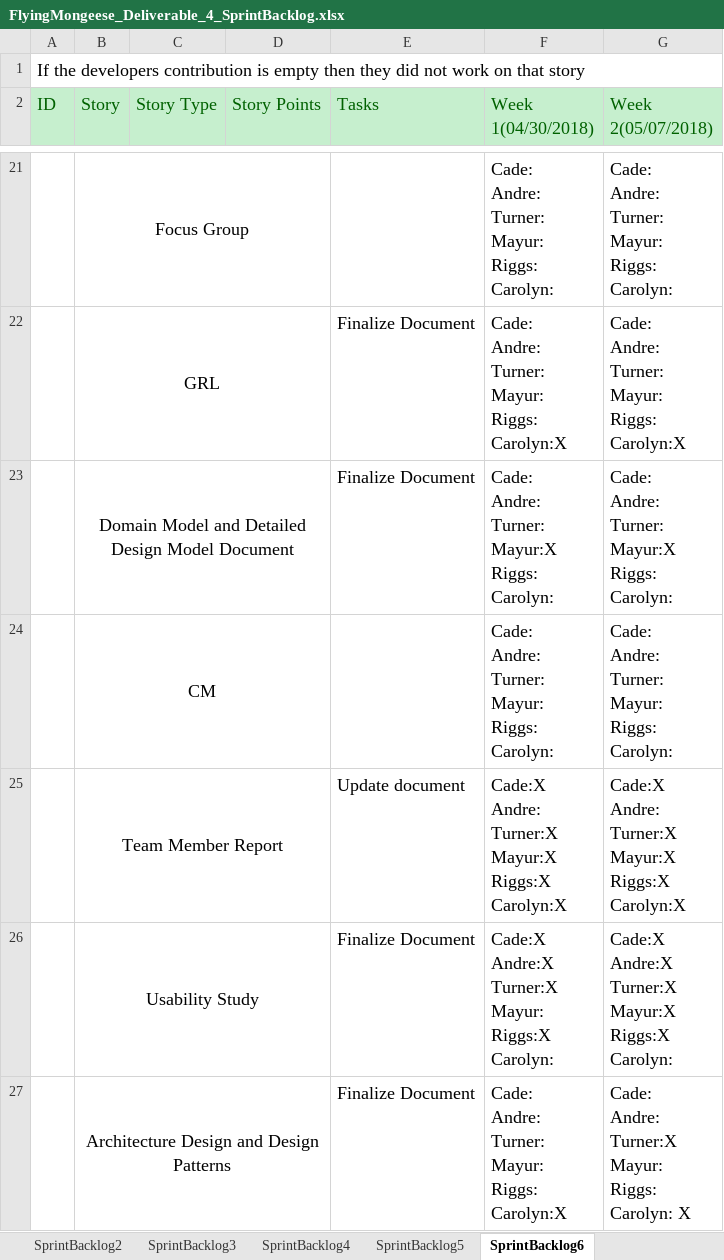
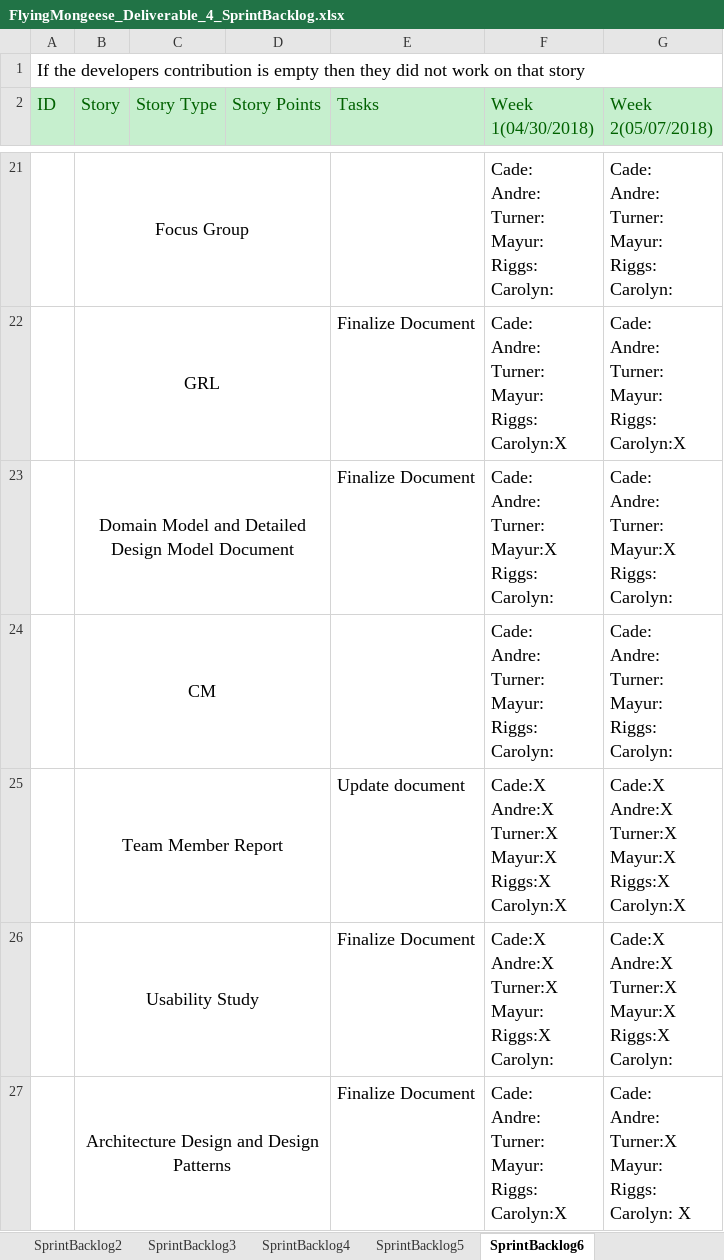
Before and after one commit to Airboy98/Software_Engineering_2_Project, an Excel workbook: documents/Deliverable_4/FlyingMongeese_Deliverable_4_SprintBacklog.xlsx, sheet SprintBacklog6, drawn as a sheet; only a part is shown, gaps mark what is left out; values as stored, in another font and other column widths than the file's, no borders; conditional formats not drawn; ↵ is a line break in a cell; the diff names each change by its address in the sheet, - before the commit and + after, or states it on an @@ line.

Commit message:
Sprint Backlog Update

```diff
--- a/documents/Deliverable_4/FlyingMongeese_Deliverable_4_SprintBacklog.xlsx (sheet SprintBacklog6)
+++ b/documents/Deliverable_4/FlyingMongeese_Deliverable_4_SprintBacklog.xlsx (sheet SprintBacklog6)
-F25 (Week 1(04/30/2018)): Cade:X ↵ Andre: ↵ Turner:X ↵ Mayur:X…
+F25 (Week 1(04/30/2018)): Cade:X ↵ Andre:X ↵ Turner:X ↵ Mayur:X…
-G25 (Week 2(05/07/2018)): Cade:X ↵ Andre: ↵ Turner:X ↵ Mayur:X…
+G25 (Week 2(05/07/2018)): Cade:X ↵ Andre:X ↵ Turner:X ↵ Mayur:X…
```
